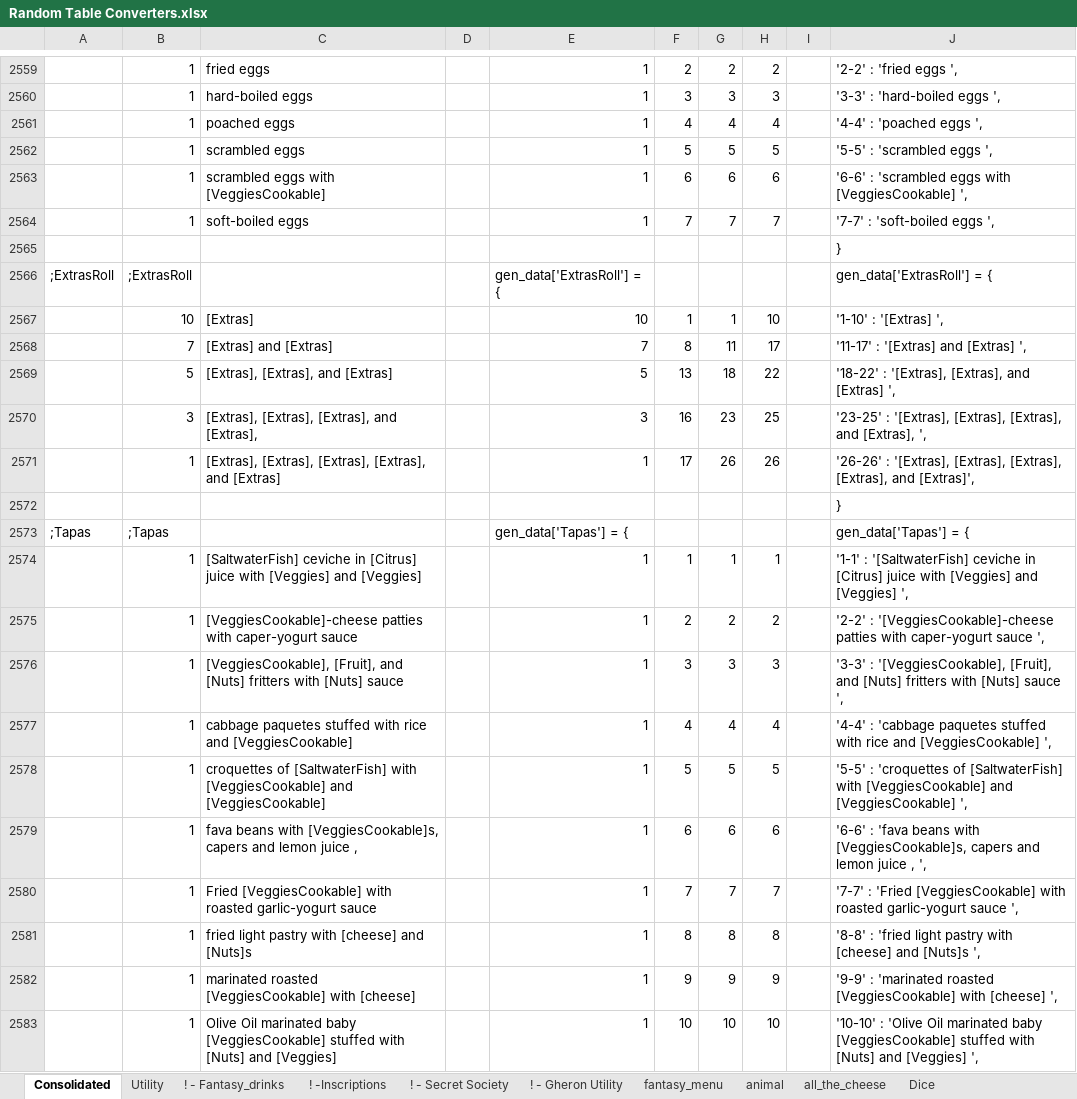
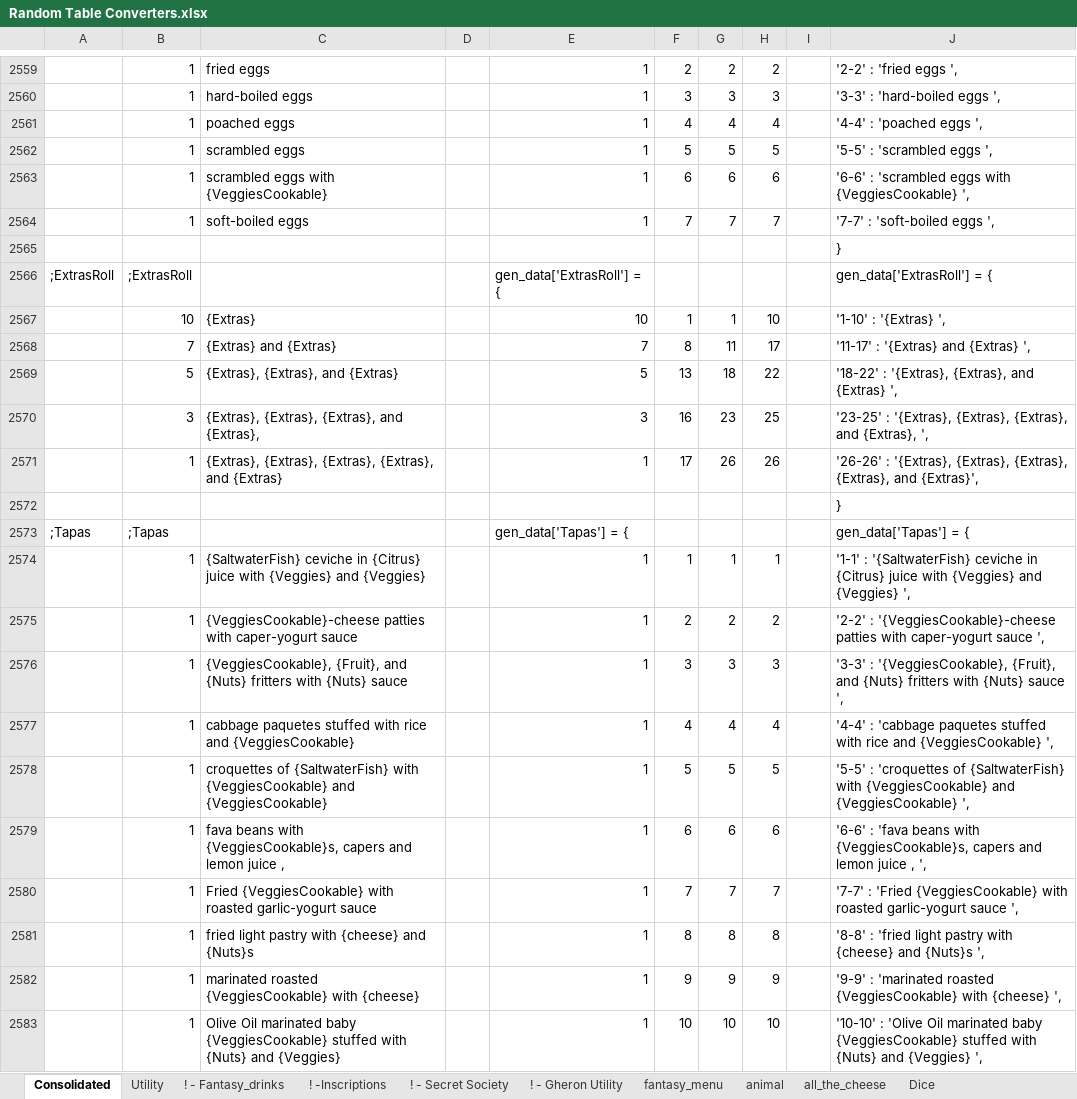
Before and after one commit to TedTschopp/randomtables, an Excel workbook: Docs/Random Table Converters.xlsx, sheet Consolidated, drawn as a sheet; only a part is shown, gaps mark what is left out; values as stored, in another font and other column widths than the file's, no borders; the diff covers the shown part only; the diff names each change by its address in the sheet, - before the commit and + after, or states it on an @@ line.

```diff
--- a/Docs/Random Table Converters.xlsx (sheet Consolidated)
+++ b/Docs/Random Table Converters.xlsx (sheet Consolidated)
-C2563: scrambled eggs with [VeggiesCookable]
+C2563: scrambled eggs with {VeggiesCookable}
-J2563: …eggs with [VeggiesCookable] ',
+J2563: …eggs with {VeggiesCookable} ',
-C2567: [Extras]
+C2567: {Extras}
-J2567: '1-10' : '[Extras] ',
+J2567: '1-10' : '{Extras} ',
-C2568: [Extras] and [Extras]
+C2568: {Extras} and {Extras}
-J2568: '11-17' : '[Extras] and [Extras] ',
+J2568: '11-17' : '{Extras} and {Extras} ',
-C2569: [Extras], [Extras], and [Extras]
+C2569: {Extras}, {Extras}, and {Extras}
-J2569: '18-22' : '[Extras], [Extras], and [Extras] ',
+J2569: '18-22' : '{Extras}, {Extras}, and {Extras} ',
-C2570: [Extras], [Extras], [Extras], and [Extras],
+C2570: {Extras}, {Extras}, {Extras}, and {Extras},
-J2570: '23-25' : '[Extras], [Extras], [Extras], and [Extras], ',
+J2570: '23-25' : '{Extras}, {Extras}, {Extras}, and {Extras}, ',
-C2571: [Extras], [Extras], [Extras], [Extras], and [Extras]
+C2571: {Extras}, {Extras}, {Extras}, {Extras}, and {Extras}
-J2571: '26-26' : '[Extras], [Extras], [Extras], [Extras], and [Extras]',
+J2571: '26-26' : '{Extras}, {Extras}, {Extras}, {Extras}, and {Extras}',
-C2574: [SaltwaterFish] ceviche in [Citrus] juice with [Veggies] and [Veggies]
+C2574: {SaltwaterFish} ceviche in {Citrus} juice with {Veggies} and {Veggies}
-J2574: '1-1' : '[SaltwaterFish] ceviche in [Citrus] juice with [Veggies] and [Veggies] ',
+J2574: '1-1' : '{SaltwaterFish} ceviche in {Citrus} juice with {Veggies} and {Veggies} ',
-C2575: [VeggiesCookable]-cheese patties with…
+C2575: {VeggiesCookable}-cheese patties with…
-J2575: '2-2' : '[VeggiesCookable]-cheese patties with…
+J2575: '2-2' : '{VeggiesCookable}-cheese patties with…
-C2576: [VeggiesCookable], [Fruit], and [Nuts] fritters with [Nuts] sauce
+C2576: {VeggiesCookable}, {Fruit}, and {Nuts} fritters with {Nuts} sauce
-J2576: '3-3' : '[VeggiesCookable], [Fruit], and [Nuts] fritters with [Nuts] sauce ',
+J2576: '3-3' : '{VeggiesCookable}, {Fruit}, and {Nuts} fritters with {Nuts} sauce ',
-C2577: …rice and [VeggiesCookable]
+C2577: …rice and {VeggiesCookable}
-J2577: …rice and [VeggiesCookable] ',
+J2577: …rice and {VeggiesCookable} ',
-C2578: croquettes of [SaltwaterFish] with [VeggiesCookable] and [VeggiesCookable]
+C2578: croquettes of {SaltwaterFish} with {VeggiesCookable} and {VeggiesCookable}
-J2578: …'croquettes of [SaltwaterFish] with [VeggiesCookable] and [VeggiesCookable] ',
+J2578: …'croquettes of {SaltwaterFish} with {VeggiesCookable} and {VeggiesCookable} ',
-C2579: …beans with [VeggiesCookable]s, capers and…
+C2579: …beans with {VeggiesCookable}s, capers and…
-J2579: …beans with [VeggiesCookable]s, capers and…
+J2579: …beans with {VeggiesCookable}s, capers and…
-C2580: Fried [VeggiesCookable] with roasted…
+C2580: Fried {VeggiesCookable} with roasted…
-J2580: …: 'Fried [VeggiesCookable] with roasted…
+J2580: …: 'Fried {VeggiesCookable} with roasted…
-C2581: fried light pastry with [cheese] and [Nuts]s
+C2581: fried light pastry with {cheese} and {Nuts}s
-J2581: …pastry with [cheese] and [Nuts]s ',
+J2581: …pastry with {cheese} and {Nuts}s ',
-C2582: marinated roasted [VeggiesCookable] with [cheese]
+C2582: marinated roasted {VeggiesCookable} with {cheese}
-J2582: …'marinated roasted [VeggiesCookable] with [cheese] ',
+J2582: …'marinated roasted {VeggiesCookable} with {cheese} ',
-C2583: …marinated baby [VeggiesCookable] stuffed with [Nuts] and [Veggies]
+C2583: …marinated baby {VeggiesCookable} stuffed with {Nuts} and {Veggies}
-J2583: …marinated baby [VeggiesCookable] stuffed with [Nuts] and [Veggies] ',
+J2583: …marinated baby {VeggiesCookable} stuffed with {Nuts} and {Veggies} ',
```
Also changed, not shown: 312 edited cells elsewhere in this sheet, sheet ! - Gheron Utility, 4 other files.
